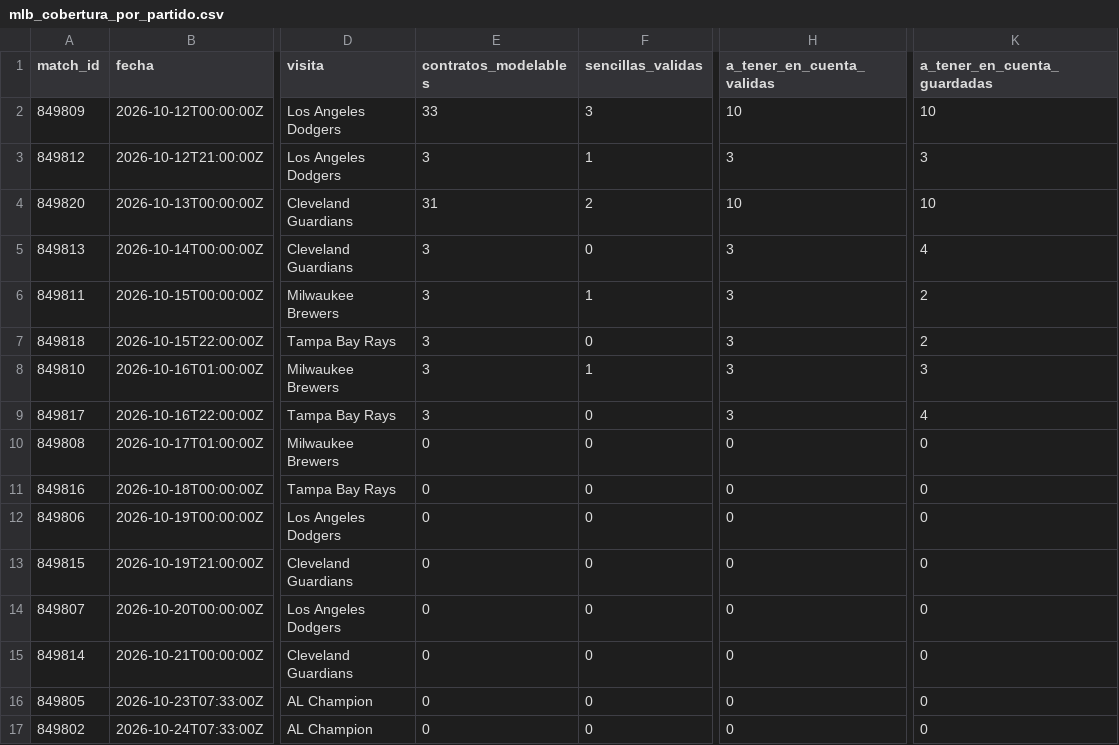
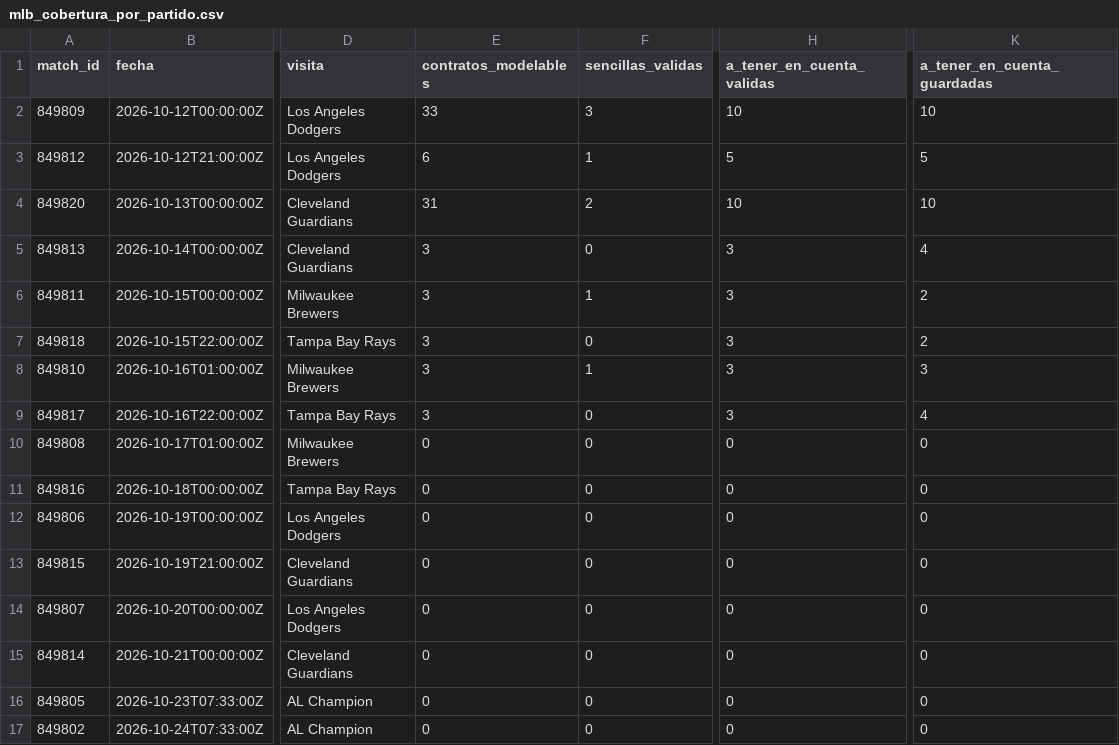
Before and after one commit to fall2606/predicciones, a CSV file: mlb_cobertura_por_partido.csv, drawn as a sheet; only a part is shown, gaps mark what is left out; the diff names each change by its address in the sheet, - before the commit and + after, or states it on an @@ line.

```diff
--- a/mlb_cobertura_por_partido.csv
+++ b/mlb_cobertura_por_partido.csv
-E3 (contratos_modelables): 3
+E3 (contratos_modelables): 6
-H3 (a_tener_en_cuenta_validas): 3
+H3 (a_tener_en_cuenta_validas): 5
-K3 (a_tener_en_cuenta_guardadas): 3
+K3 (a_tener_en_cuenta_guardadas): 5
```
Also changed, not shown: mlb_probabilidades_actuales.csv, predicciones_champions.csv, 5 other files.
